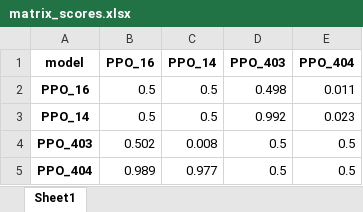
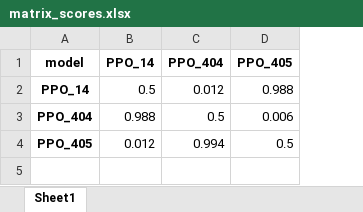
Before and after one commit to lovroselic/Connect4, an Excel workbook: Code/Jupiter/Connect4/Logs/PPO_matrix/matrix_scores.xlsx, sheet Sheet1, drawn as a sheet; values as stored, in another font and other column widths than the file's, no borders; removed rows and columns are numbered as before the commit, all else as after; the diff names each change by its address in the sheet, - before the commit and + after, or states it on an @@ line.

```diff
--- a/Code/Jupiter/Connect4/Logs/PPO_matrix/matrix_scores.xlsx (sheet Sheet1)
+++ b/Code/Jupiter/Connect4/Logs/PPO_matrix/matrix_scores.xlsx (sheet Sheet1)
-column B (PPO_16), row 3: 0.5; row 5: 0.989
-column D (PPO_403), row 3: 0.992; row 5: 0.5
+column D (PPO_405), rows 2-3: 0.988 | 0.006
-row 2: PPO_16 | 0.5 | 0.5 | 0.498 | 0.011
-C2 (PPO_404): 0.023
+C2 (PPO_404): 0.012
-row 4: PPO_403 | 0.502 | 0.008 | 0.5 | 0.5
-B3 (PPO_14): 0.977
+B3 (PPO_14): 0.988
+row 4: PPO_405 | 0.012 | 0.994 | 0.5
```
Also changed, not shown: Code/Jupiter/Connect4/EVAL_PPO_results.xlsx, Code/Jupiter/Connect4/H2h.xlsx, 17 other files.
